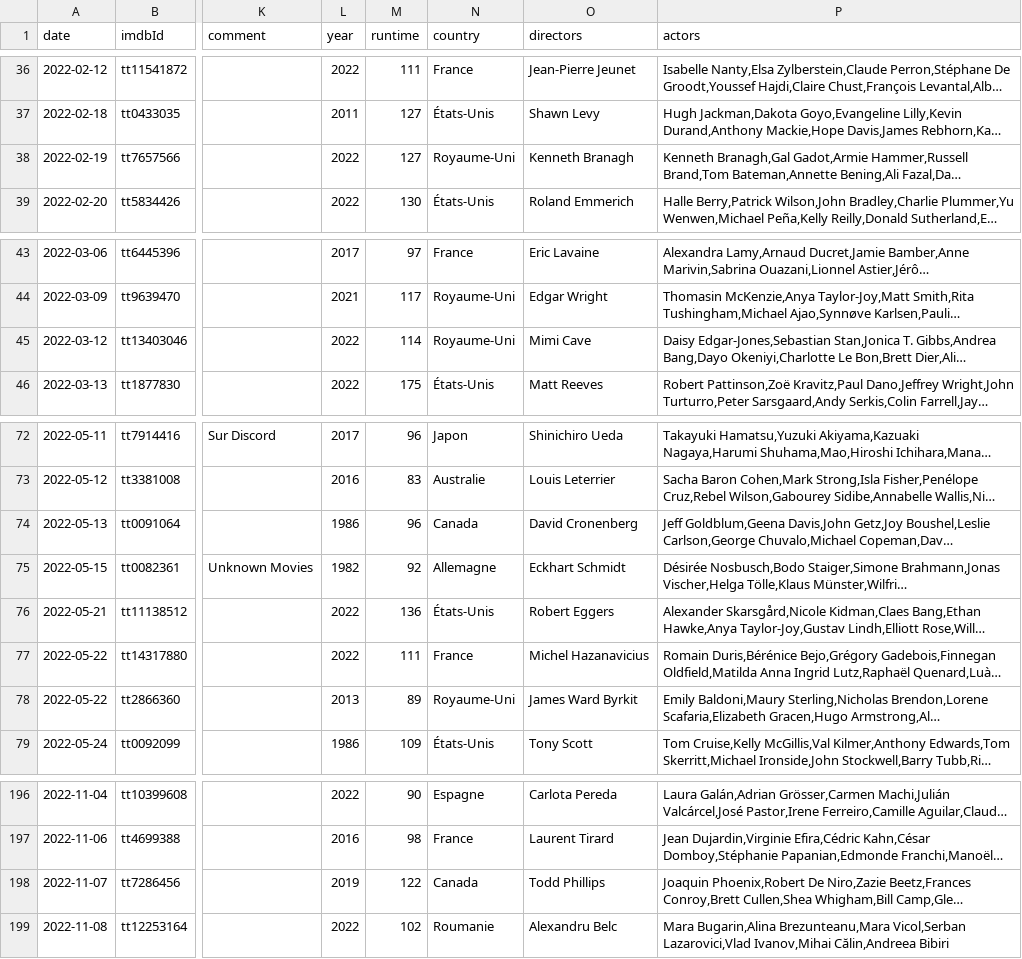
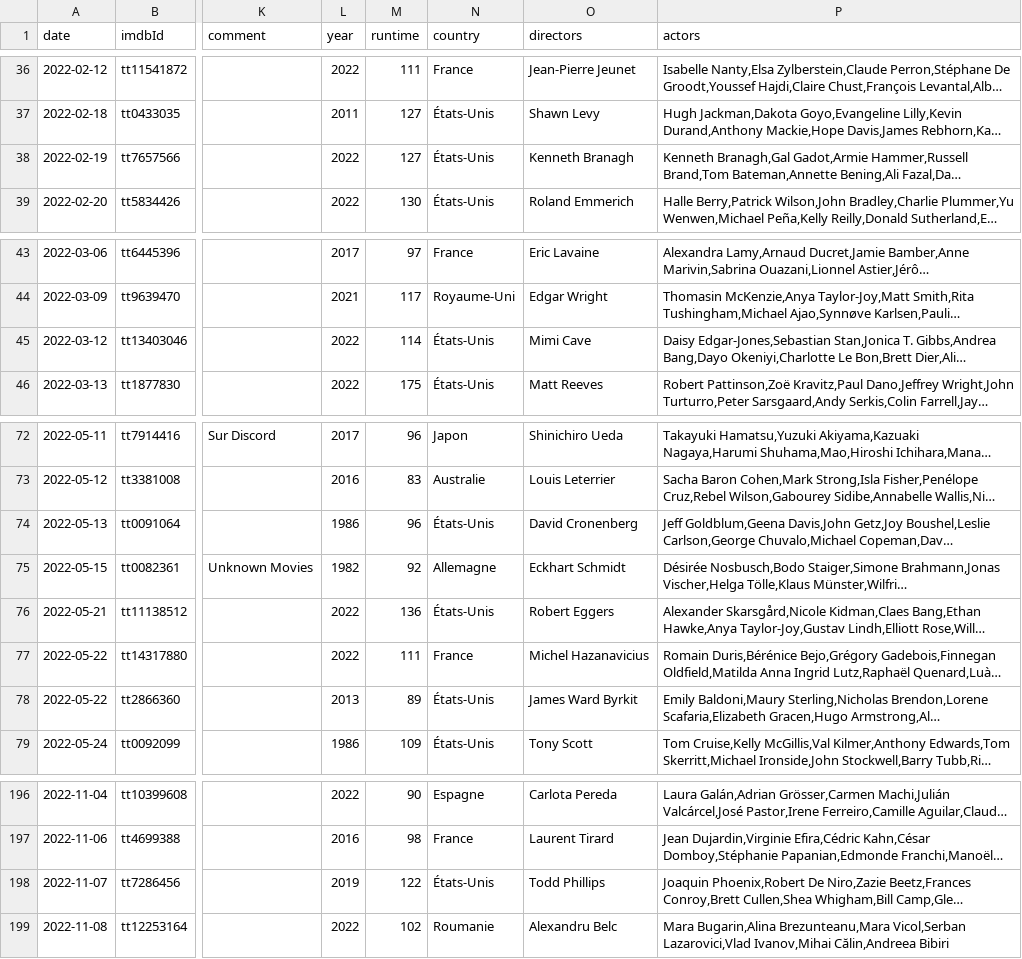
Before and after one commit to TomFevrier/retro-cinema-2022, a CSV file: public/movies.csv, drawn as a sheet; only a part is shown, gaps mark what is left out; long unchanged cells end in …; the diff names each change by its address in the sheet, - before the commit and + after, or states it on an @@ line.

```diff
--- a/public/movies.csv
+++ b/public/movies.csv
-N38 (country): Royaume-Uni
+N38 (country): États-Unis
-N45 (country): Royaume-Uni
+N45 (country): États-Unis
-N74 (country): Canada
+N74 (country): États-Unis
-N78 (country): Royaume-Uni
+N78 (country): États-Unis
-N198 (country): Canada
+N198 (country): États-Unis
```
Also changed, not shown: 8 other files.
